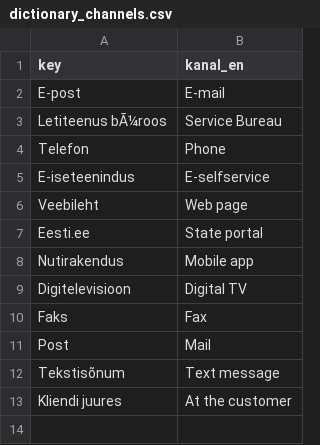
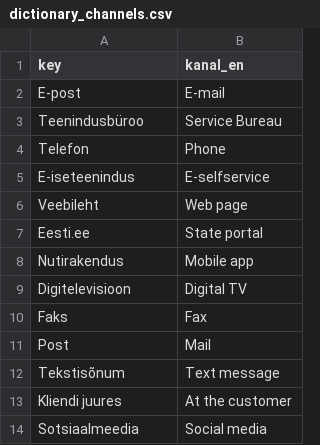
Before and after one commit to RRisto/Riigiteenused_shinyApp, a CSV file: translations/algfailid/dictionary_channels.csv, drawn as a sheet; the diff names each change by its address in the sheet, - before the commit and + after, or states it on an @@ line.

```diff
--- a/translations/algfailid/dictionary_channels.csv
+++ b/translations/algfailid/dictionary_channels.csv
-A3 (key): Letiteenus bÃ¼roos
+A3 (key): Teenindusbüroo
+row 14: Sotsiaalmeedia | Social media
```
Also changed, not shown: translations/algfailid/dictionary_asutused.csv, translations/algfailid/dictionary_ministeeriumid.csv, 42 other files.
